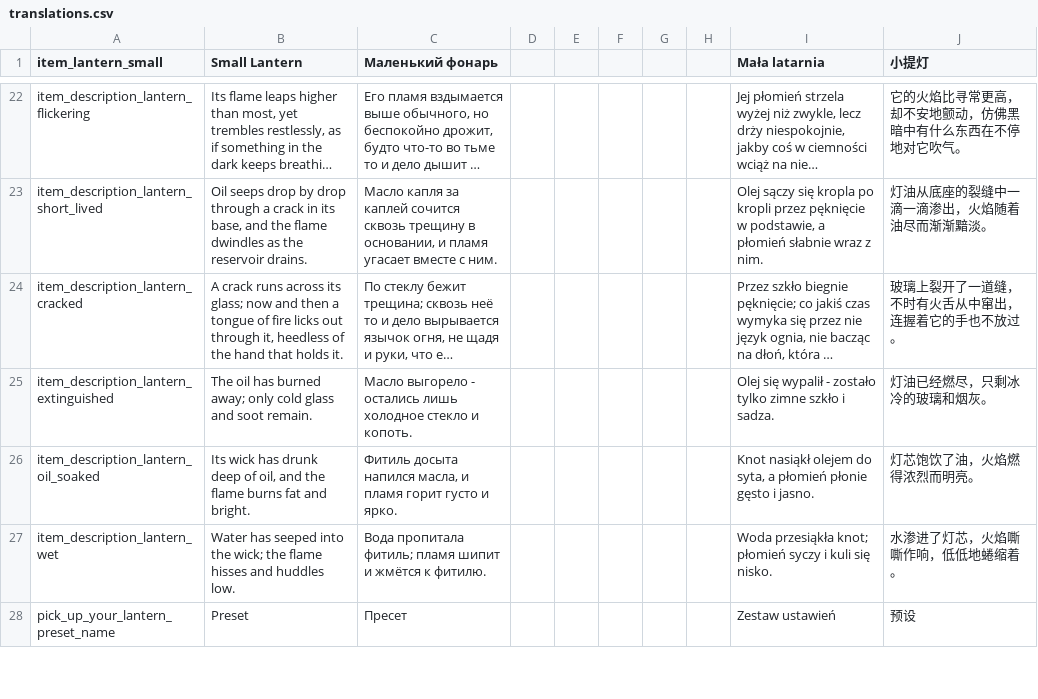
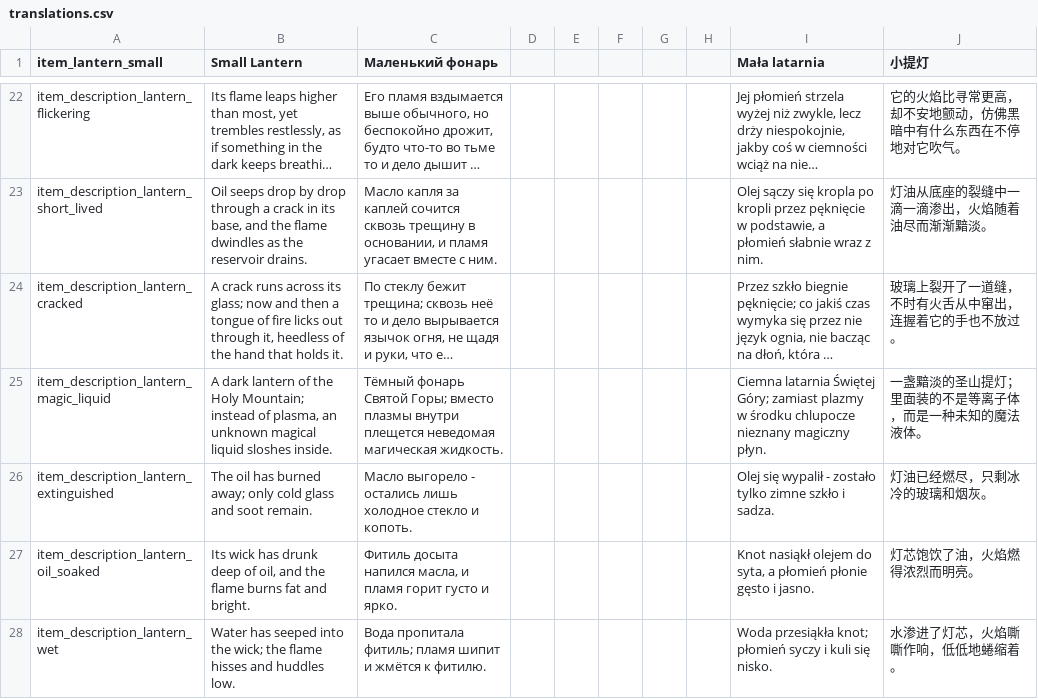
Before and after one commit to ihoromi4/noita-pick-up-your-lantern, a CSV file: pick_up_your_lantern/files/translations.csv, drawn as a sheet; only a part is shown, gaps mark what is left out; the shorter side is filled out with more unchanged rows; long unchanged cells end in …; the diff names each change by its address in the sheet, - before the commit and + after, or states it on an @@ line.

Commit message:
feat(lanterns): add Magic Liquid modifier for temple lanterns

```diff
--- a/pick_up_your_lantern/files/translations.csv
+++ b/pick_up_your_lantern/files/translations.csv
+row 25: item_description_lantern_magic_liquid | A dark lantern of the Holy Mountain; instead of plasma, an unknown magical liquid sloshes inside. | Тёмный фонарь Святой Горы; вместо плазмы внутри плещется неведомая магическая жидкость. |  |  |  |  |  | Ciemna latarnia Świętej Góry; zamiast plazmy w środku chlupocze nieznany magiczny płyn. | 一盏黯淡的圣山提灯；里面装的不是等离子体，而是一种未知的魔法液体。
```
Also changed, not shown: 5 other files.
